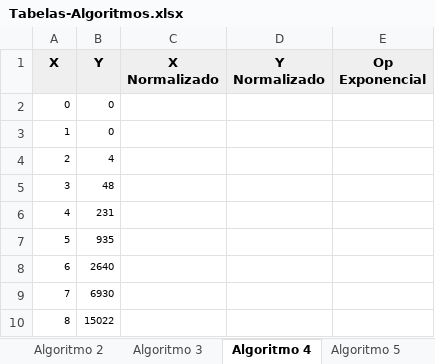
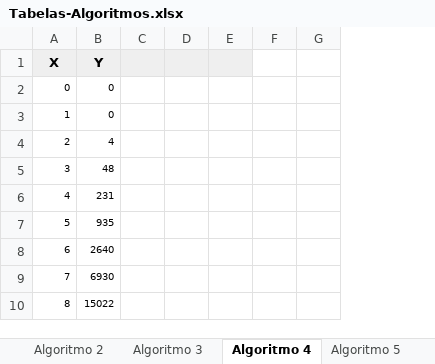
Before and after one commit to gustavo-losch/T1-Alest, an Excel workbook: Tabelas-Algoritmos.xlsx, sheet Algoritmo 4, drawn as a sheet; only a part is shown; values as stored, in another font and other column widths than the file's, no borders; charts and pictures not drawn; removed rows and columns are numbered as before the commit, all else as after; the diff names each change by its address in the sheet, - before the commit and + after, or states it on an @@ line.

```diff
--- a/Tabelas-Algoritmos.xlsx (sheet Algoritmo 4)
+++ b/Tabelas-Algoritmos.xlsx (sheet Algoritmo 4)
-column C (X Normalizado), empty
-column D (Y Normalizado), empty
-column E (Op Exponencial), empty
+column C, empty
+column D, empty
+column E, empty
+column F, empty
+column G, empty
```
Also changed, not shown: sheet Algoritmo 1, sheet Algoritmo 3, sheet Algoritmo 5, sheet Algoritmo 2, charts or pictures, 8 other files.
